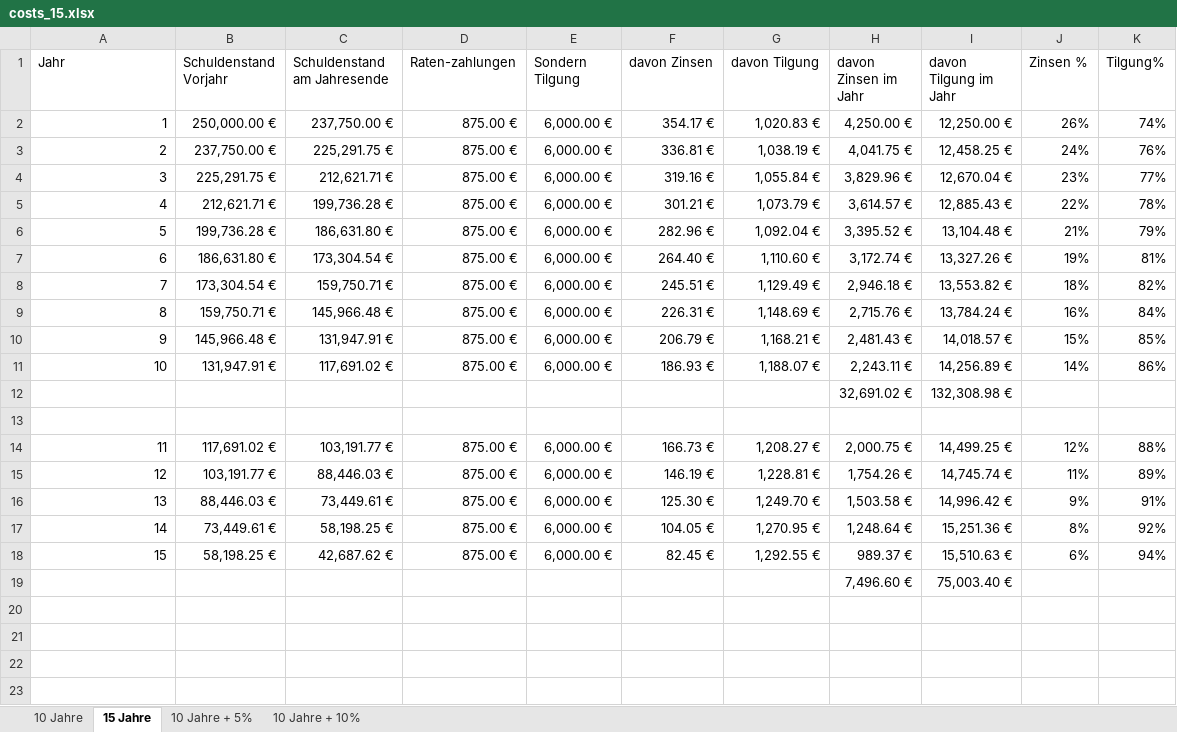
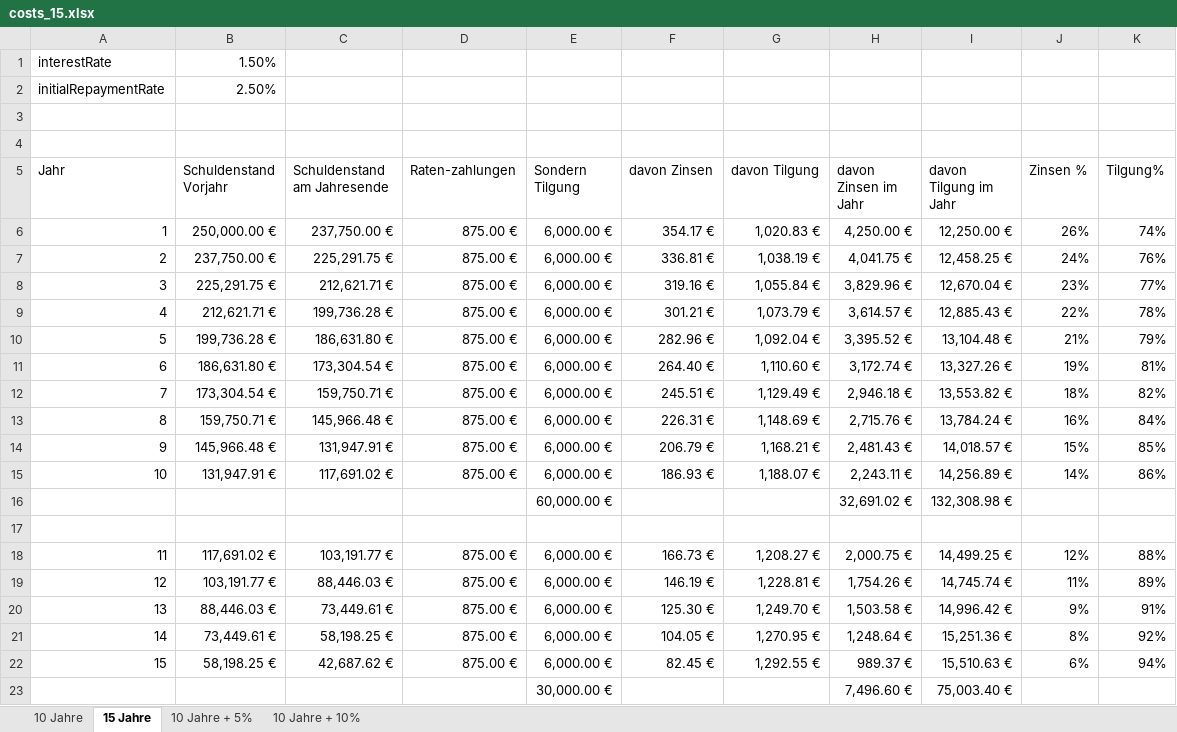
Before and after one commit to GrigoreStancul/immo-stat, an Excel workbook: calculation/costs_15.xlsx, sheet 15 Jahre, drawn as a sheet; values as stored, in another font and other column widths than the file's, no borders; addresses are those after the commit; the diff names each change by its address in the sheet, - before the commit and + after, or states it on an @@ line.

```diff
--- a/calculation/costs_15.xlsx (sheet 15 Jahre)
+++ b/calculation/costs_15.xlsx (sheet 15 Jahre)
+row 1: interestRate | 1.50%
+row 2: initialRepaymentRate | 2.50%
+row 3: (empty)
+row 4: (empty)
-E16 (Sondern Tilgung): (empty)
+E16 (Sondern Tilgung): 60,000.00 €
-E23 (Sondern Tilgung): (empty)
+E23 (Sondern Tilgung): 30,000.00 €
```
Also changed, not shown: sheet 10 Jahre + 5%, sheet 10 Jahre, sheet 10 Jahre + 10%, formulas that keep their value, 1 other file.
